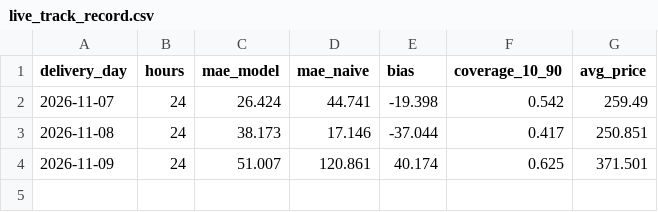
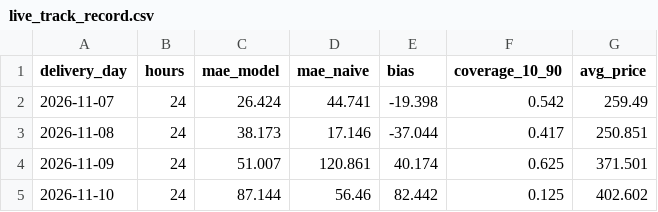
Before and after one commit to aleks-al-aleksandrov/energy-market-analytics, a CSV file: reports/live_track_record.csv, drawn as a sheet.

```diff
--- a/reports/live_track_record.csv
+++ b/reports/live_track_record.csv
@@ -4 +4,2 @@ delivery_day,hours,mae_model,mae_naive,bias,coverage_10_90,avg_price
 2026-11-09,24,51.007,120.861,40.174,0.625,371.501
+2026-11-10,24,87.144,56.46,82.442,0.125,402.602
```
Also changed, not shown: reports/forecast_log.csv, reports/forecast_next_day.csv, 3 other files.
